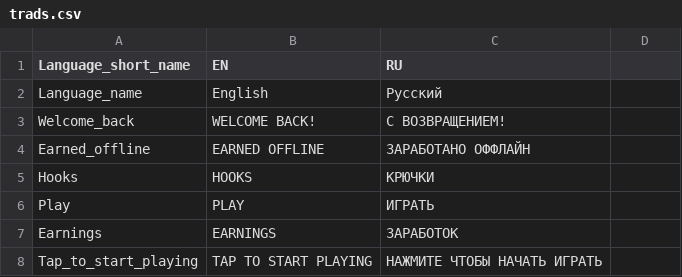
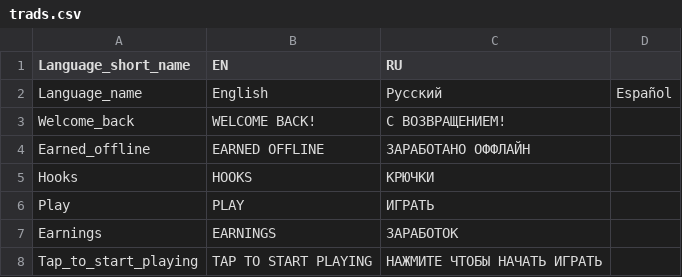
Before and after one commit to jacksonrichmond/fishing, a CSV file: html5game/trads.csv, drawn as a sheet; only a part is shown.

Commit message:
Update trads.csv

```diff
--- a/html5game/trads.csv
+++ b/html5game/trads.csv
@@ -1,3 +1,3 @@
 Language_short_name;EN;RU
-Language_name;English;Русский
+Language_name;English;Русский;Español
 Welcome_back;WELCOME BACK!;С ВОЗВРАЩЕНИЕМ!
```
